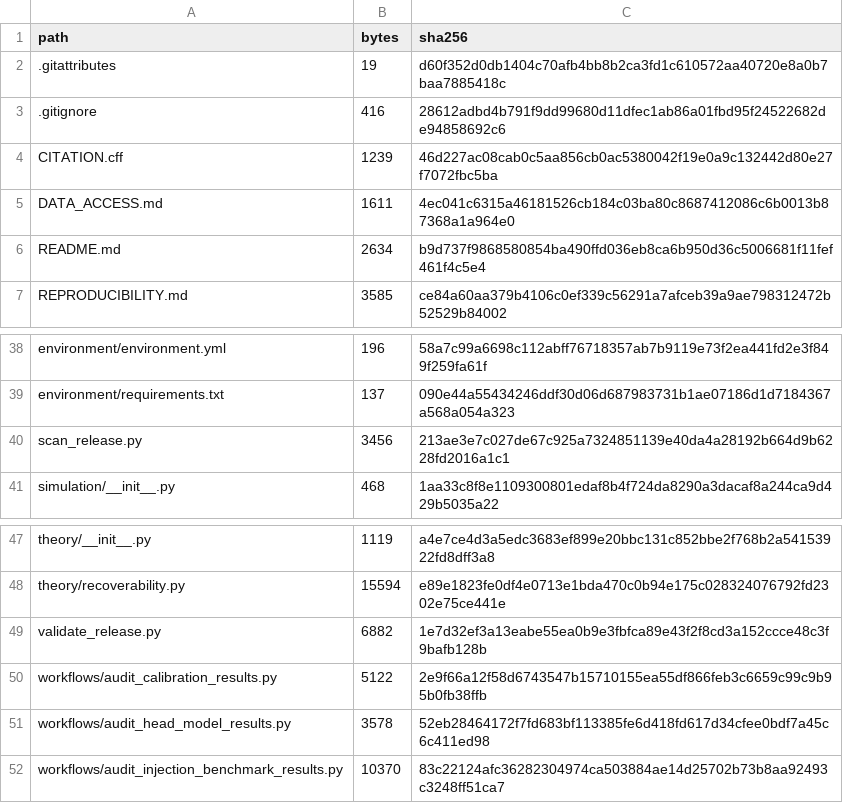
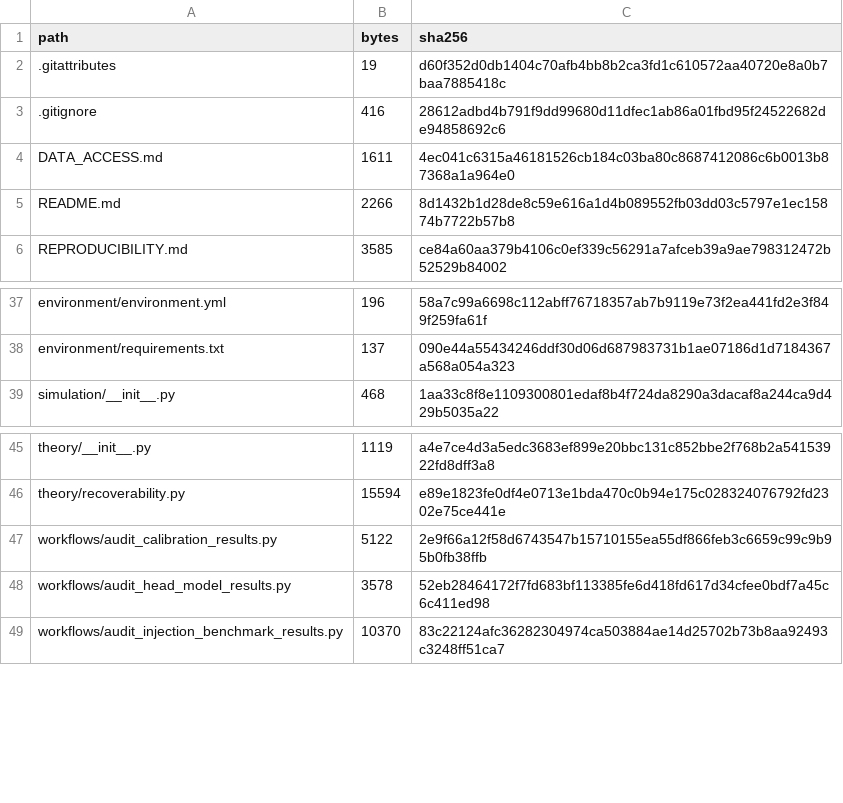
Before and after one commit to hellogalaxyitsme/geometry-synchrony-cortical-confounding-Hippocampal-recoverability-Scalp-EEG, a CSV file: manifests/source_manifest_sha256.csv, drawn as a sheet; only a part is shown, gaps mark what is left out.

```diff
--- a/manifests/source_manifest_sha256.csv
+++ b/manifests/source_manifest_sha256.csv
@@ -3,5 +3,4 @@ path,bytes,sha256
 .gitignore,416,28612adbd4b791f9dd99680d11dfec1ab86a01fbd95f24522682de94858692c6
-CITATION.cff,1239,46d227ac08cab0c5aa856cb0ac5380042f19e0a9c132442d80e27f7072fbc5ba
 DATA_ACCESS.md,1611,4ec041c6315a46181526cb184c03ba80c8687412086c6b0013b87368a1a964e0
-README.md,2634,b9d737f9868580854ba490ffd036eb8ca6b950d36c5006681f11fef461f4c5e4
+README.md,2266,8d1432b1d28de8c59e616a1d4b089552fb03dd03c5797e1ec15874b7722b57b8
 REPRODUCIBILITY.md,3585,ce84a60aa379b4106c0ef339c56291a7afceb39a9ae798312472b52529b84002
@@ -39,3 +38,2 @@ environment/environment.yml,196,58a7c99a6698c112abff76718357ab7b9119e73f2ea441fd
 environment/requirements.txt,137,090e44a55434246ddf30d06d687983731b1ae07186d1d7184367a568a054a323
-scan_release.py,3456,213ae3e7c027de67c925a7324851139e40da4a28192b664d9b6228fd2016a1c1
 simulation/__init__.py,468,1aa33c8f8e1109300801edaf8b4f724da8290a3dacaf8a244ca9d429b5035a22
@@ -48,3 +46,2 @@ theory/__init__.py,1119,a4e7ce4d3a5edc3683ef899e20bbc131c852bbe2f768b2a54153922f
 theory/recoverability.py,15594,e89e1823fe0df4e0713e1bda470c0b94e175c028324076792fd2302e75ce441e
-validate_release.py,6882,1e7d32ef3a13eabe55ea0b9e3fbfca89e43f2f8cd3a152ccce48c3f9bafb128b
 workflows/audit_calibration_results.py,5122,2e9f66a12f58d6743547b15710155ea55df866feb3c6659c99c9b95b0fb38ffb
```
Also changed, not shown: 4 other files.
